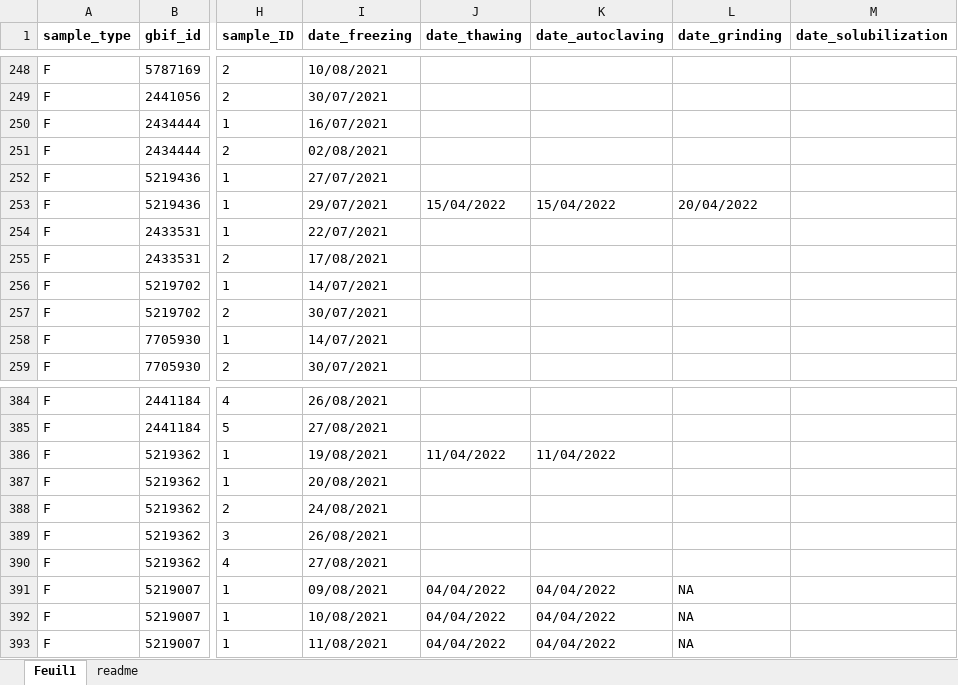
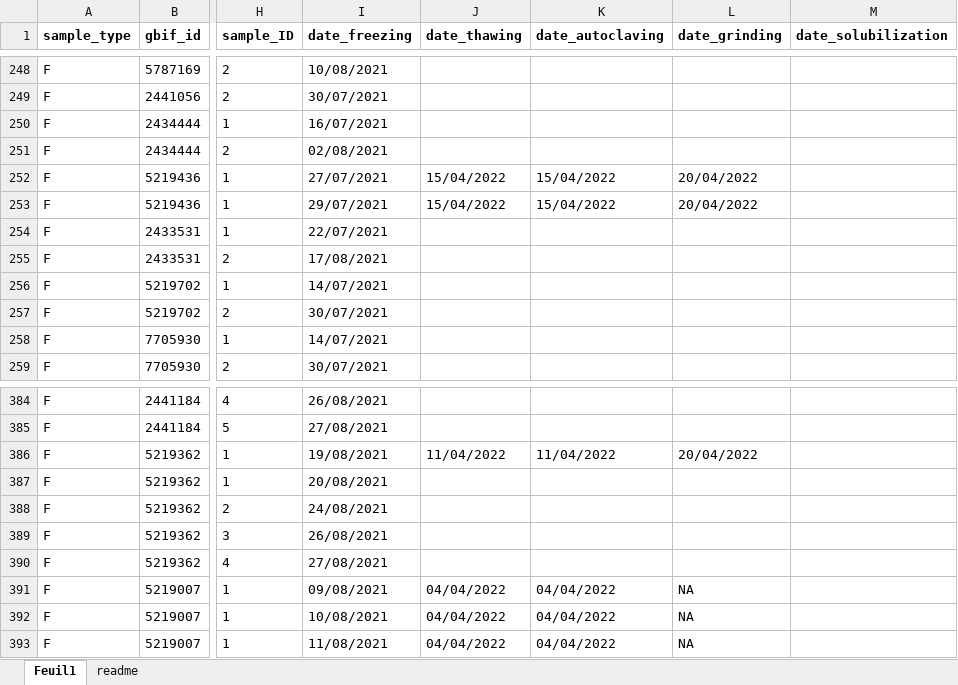
Before and after one commit to samuelcharberet/data_synthesis, an Excel workbook: 1_data/1_data_nutrient/2_data_samples/faeces_samples.xlsx, sheet Feuil1, drawn as a sheet; only a part is shown, gaps mark what is left out; values as stored, in another font and other column widths than the file's, no borders; the diff names each change by its address in the sheet, - before the commit and + after, or states it on an @@ line.

Commit message:
I updated workflow dates for sample preparation (Marie-Amélie Pussacq internship).

```diff
--- a/1_data/1_data_nutrient/2_data_samples/faeces_samples.xlsx (sheet Feuil1)
+++ b/1_data/1_data_nutrient/2_data_samples/faeces_samples.xlsx (sheet Feuil1)
-J252 (date_thawing): (empty)
+J252 (date_thawing): 15/04/2022
-K252 (date_autoclaving): (empty)
+K252 (date_autoclaving): 15/04/2022
-L252 (date_grinding): (empty)
+L252 (date_grinding): 20/04/2022
-L386 (date_grinding): (empty)
+L386 (date_grinding): 20/04/2022
```
